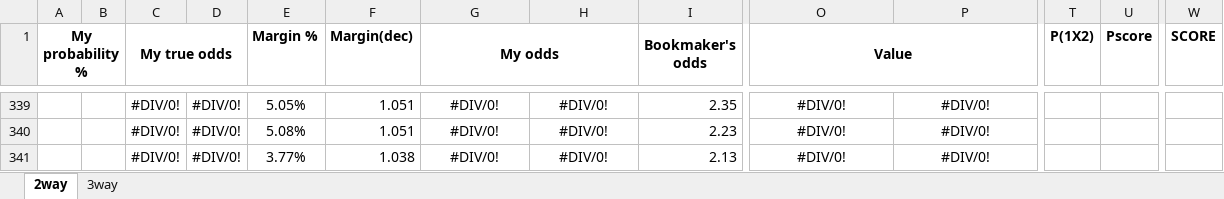
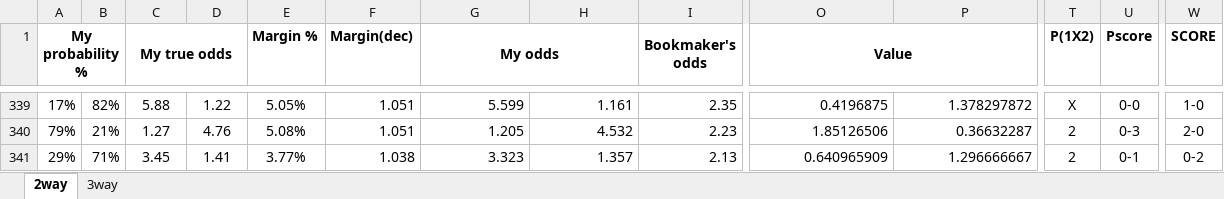
Before and after one commit to gitboyzorro5/FDAS, an Excel workbook: myodds.xlsx, sheet 2way, drawn as a sheet; only a part is shown, gaps mark what is left out; values as stored, in another font and other column widths than the file's, no borders; the diff covers the shown part only; the diff names each change by its address in the sheet, - before the commit and + after, or states it on an @@ line.

```diff
--- a/myodds.xlsx (sheet 2way)
+++ b/myodds.xlsx (sheet 2way)
-A339 (My probability %): (empty)
+A339 (My probability %): 17%
-B339: (empty)
+B339: 82%
-C339 (My true odds): #DIV/0!
+C339 (My true odds): 5.88
-D339: #DIV/0!
+D339: 1.22
-G339:H341 alignment: center
+G339:H341 alignment: right
-G339 (My odds): #DIV/0!
+G339 (My odds): 5.599
-H339: #DIV/0!
+H339: 1.161
-O339:P341 alignment: center
+O339:P341 alignment: right
-O339 (Value): #DIV/0!
+O339 (Value): 0.4196875
-P339: #DIV/0!
+P339: 1.378297872
-T339 (P(1X2)): (empty)
+T339 (P(1X2)): X
-U339 (Pscore): (empty)
+U339 (Pscore): 0-0
-W339 (SCORE): (empty)
+W339 (SCORE): 1-0
-A340 (My probability %): (empty)
+A340 (My probability %): 79%
-B340: (empty)
+B340: 21%
-C340 (My true odds): #DIV/0!
+C340 (My true odds): 1.27
-D340: #DIV/0!
+D340: 4.76
-G340 (My odds): #DIV/0!
+G340 (My odds): 1.205
-H340: #DIV/0!
+H340: 4.532
-O340 (Value): #DIV/0!
+O340 (Value): 1.85126506
-P340: #DIV/0!
+P340: 0.36632287
-T340:T341 (P(1X2)): (empty)
+T340:T341 (P(1X2)): 2
-U340 (Pscore): (empty)
+U340 (Pscore): 0-3
-W340 (SCORE): (empty)
+W340 (SCORE): 2-0
-A341 (My probability %): (empty)
+A341 (My probability %): 29%
-B341: (empty)
+B341: 71%
-C341 (My true odds): #DIV/0!
+C341 (My true odds): 3.45
-D341: #DIV/0!
+D341: 1.41
-G341 (My odds): #DIV/0!
+G341 (My odds): 3.323
-H341: #DIV/0!
+H341: 1.357
-O341 (Value): #DIV/0!
+O341 (Value): 0.640965909
-P341: #DIV/0!
+P341: 1.296666667
-U341 (Pscore): (empty)
+U341 (Pscore): 0-1
-W341 (SCORE): (empty)
+W341 (SCORE): 0-2
```
Also changed, not shown: 56 added rows, 165 edited cells and cell formats elsewhere in this sheet, sheet 3way, 5 other files.
